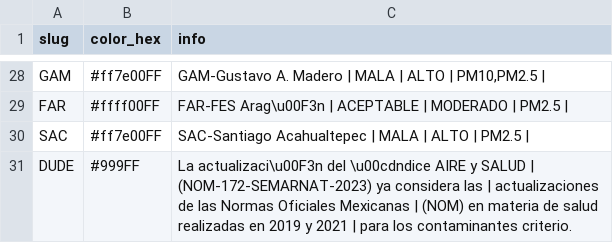
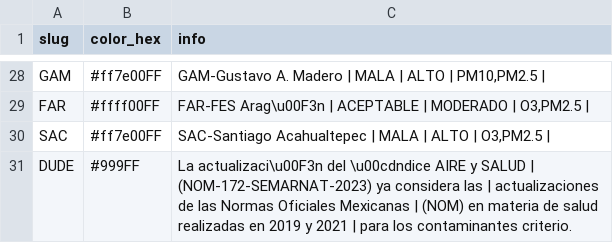
Before and after one commit to josepablo-sur/airecdmx, a CSV file: datos_aire.csv, drawn as a sheet; only a part is shown, gaps mark what is left out; the diff covers the shown part only; the diff names each change by its address in the sheet, - before the commit and + after, or states it on an @@ line.

```diff
--- a/datos_aire.csv
+++ b/datos_aire.csv
-C29 (info): …MODERADO | PM2.5 |
+C29 (info): …MODERADO | O3,PM2.5 |
-C30 (info): …ALTO | PM2.5 |
+C30 (info): …ALTO | O3,PM2.5 |
```
Also changed, not shown: 40 edited cells elsewhere in this file.
